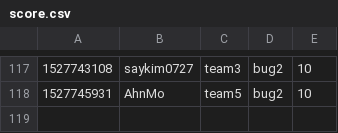
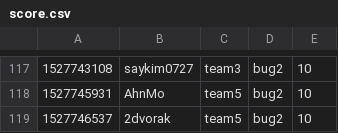
Before and after one commit to KAIST-IS521/2018s-gitctf-score, a CSV file: score.csv, drawn as a sheet; only a part is shown, gaps mark what is left out; the diff names each change by its address in the sheet, - before the commit and + after, or states it on an @@ line.

Commit message:
[Score] 2dvorak +10
2dvorak attacked `bug2` of team5

```diff
--- a/score.csv
+++ b/score.csv
+row 119: 1527746537 | 2dvorak | team5 | bug2 | 10
```
